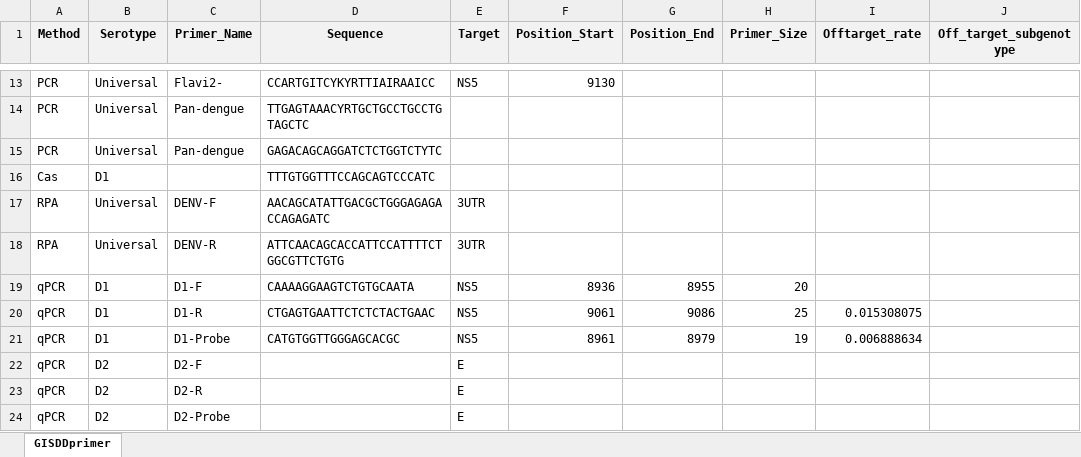
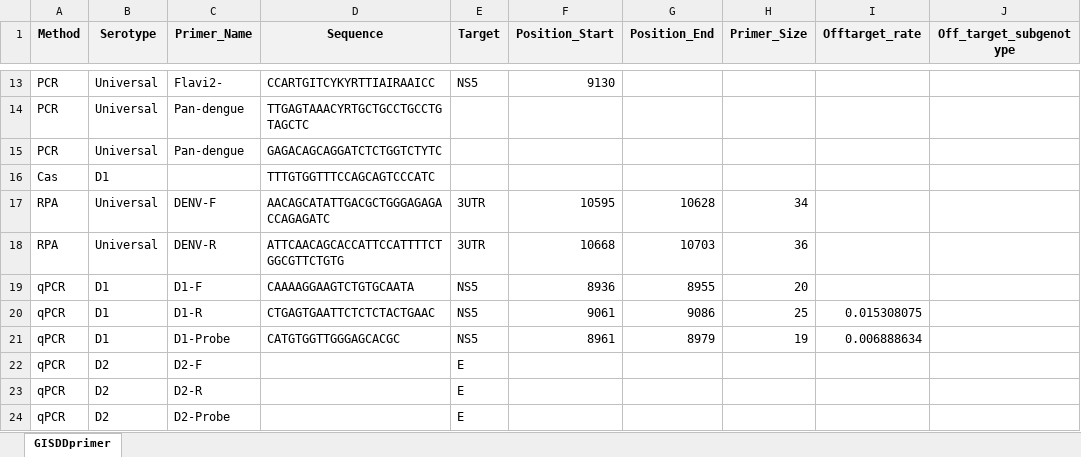
Before and after one commit to GuoXiang9399/GISDDrPrimer, an Excel workbook: Data/GISDDprimer.xlsx, sheet GISDDprimer, drawn as a sheet; only a part is shown, gaps mark what is left out; values as stored, in another font and other column widths than the file's, no borders; the diff names each change by its address in the sheet, - before the commit and + after, or states it on an @@ line.

```diff
--- a/Data/GISDDprimer.xlsx (sheet GISDDprimer)
+++ b/Data/GISDDprimer.xlsx (sheet GISDDprimer)
-F17 (Position_Start): (empty)
+F17 (Position_Start): 10595
-G17 (Position_End): (empty)
+G17 (Position_End): 10628
-H17 (Primer_Size): (empty)
+H17 (Primer_Size): 34
-F18 (Position_Start): (empty)
+F18 (Position_Start): 10668
-G18 (Position_End): (empty)
+G18 (Position_End): 10703
-H18 (Primer_Size): (empty)
+H18 (Primer_Size): 36
```
Also changed, not shown: 3 other files.
